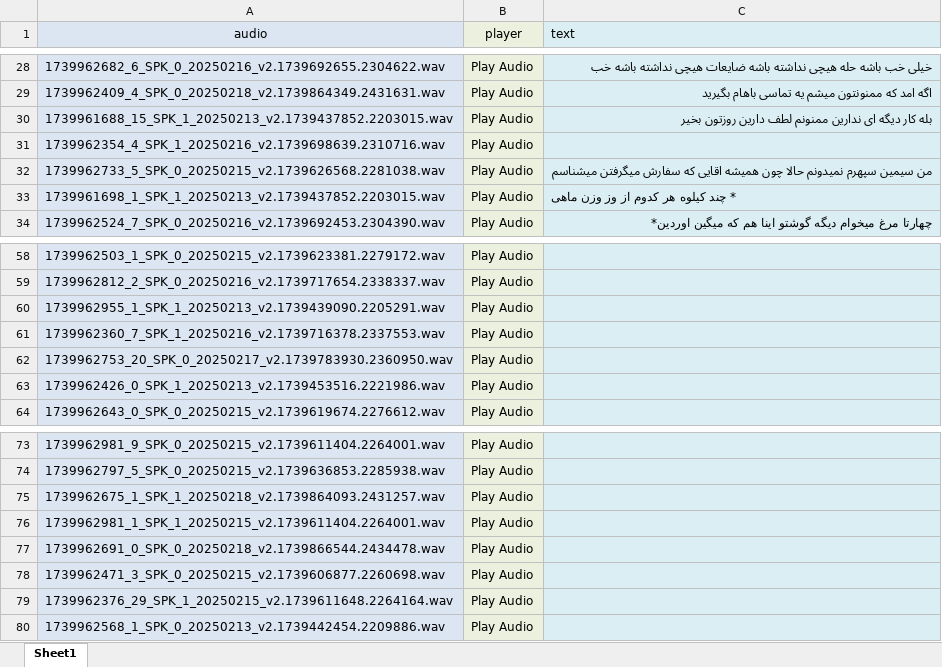
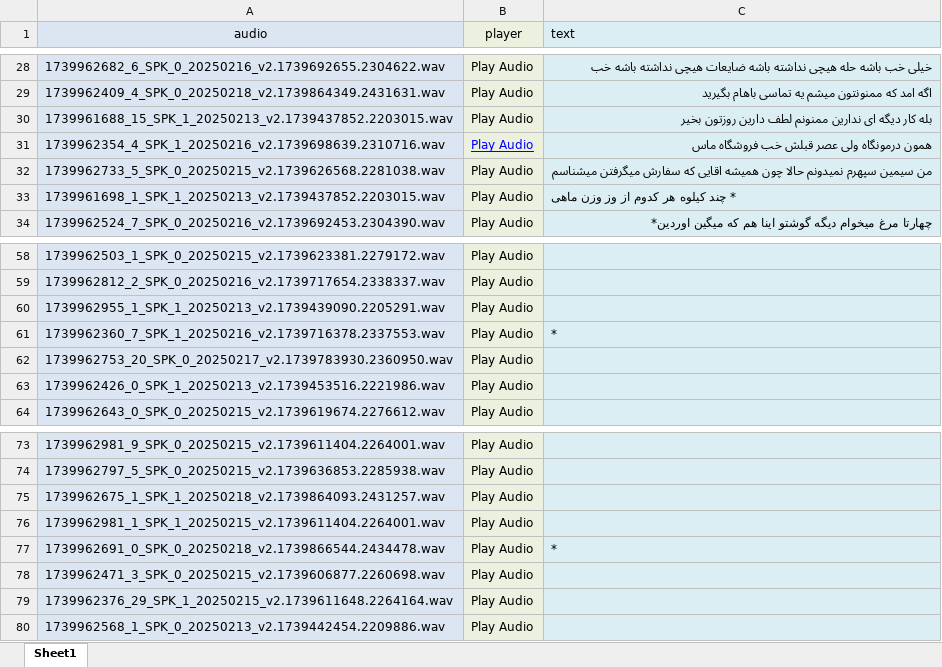
Before and after one commit to mohammadsjahanbakhsh/speech, an Excel workbook: splited_sound_with_noise/splited_sound_with_noisesplited_sound_with_noise.xlsx, sheet Sheet1, drawn as a sheet; only a part is shown, gaps mark what is left out; values as stored, in another font and other column widths than the file's, no borders; conditional formats not drawn; the diff covers the shown part only; the diff names each change by its address in the sheet, - before the commit and + after, or states it on an @@ line.

Commit message:
fill 1-50 was empty

```diff
--- a/splited_sound_with_noise/splited_sound_with_noisesplited_sound_with_noise.xlsx (sheet Sheet1)
+++ b/splited_sound_with_noise/splited_sound_with_noisesplited_sound_with_noise.xlsx (sheet Sheet1)
@@ B31 underline: off → on, text colour: black → #0000FF @@
-C31 (text): (empty)
+C31 (text): همون درمونگاه ولی عصر قبلش خب فروشگاه ماس
-C61 (text): (empty)
+C61 (text): *
-C77 (text): (empty)
+C77 (text): *
```
Also changed, not shown: 11 edited cells and cell formats elsewhere in this sheet.
